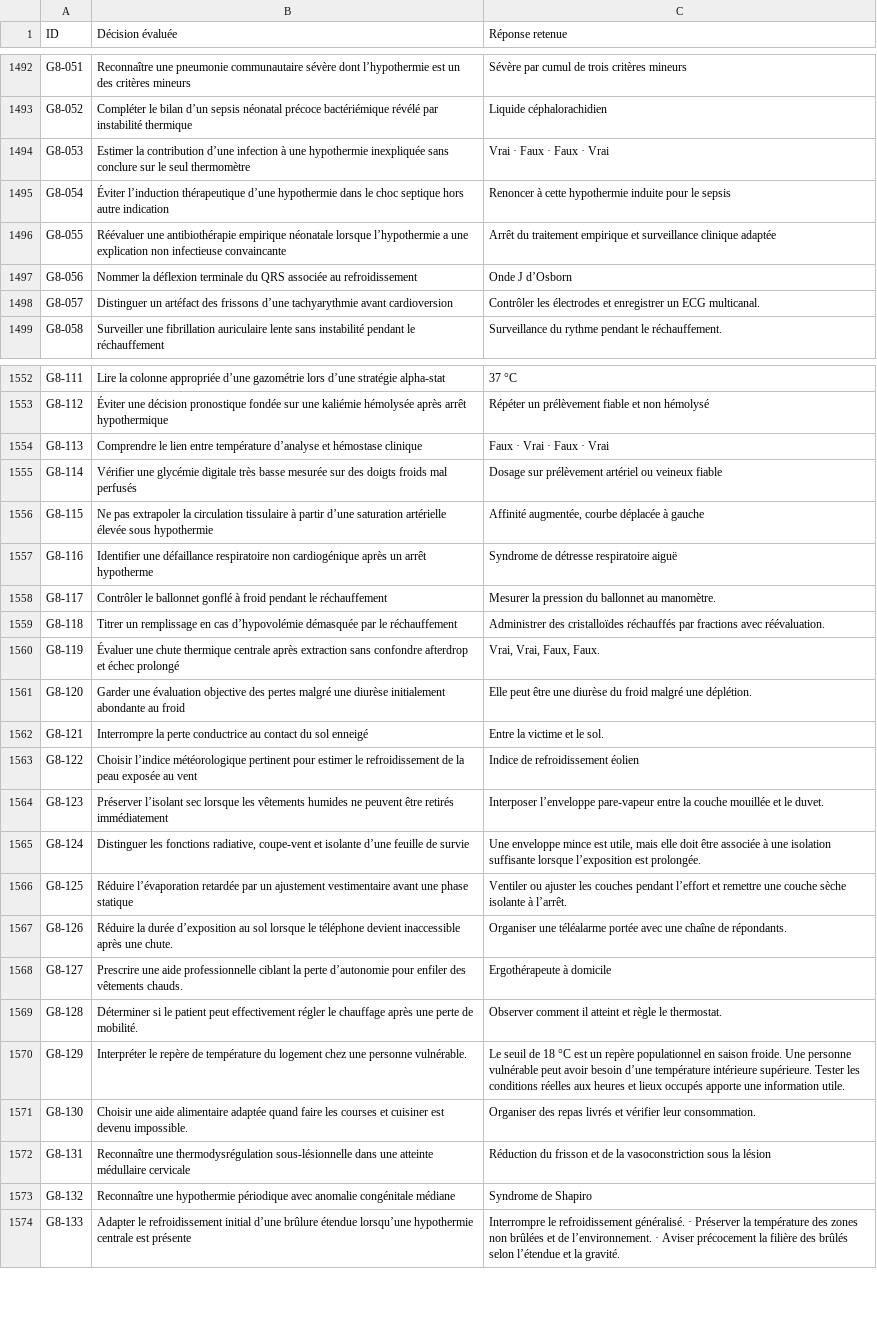
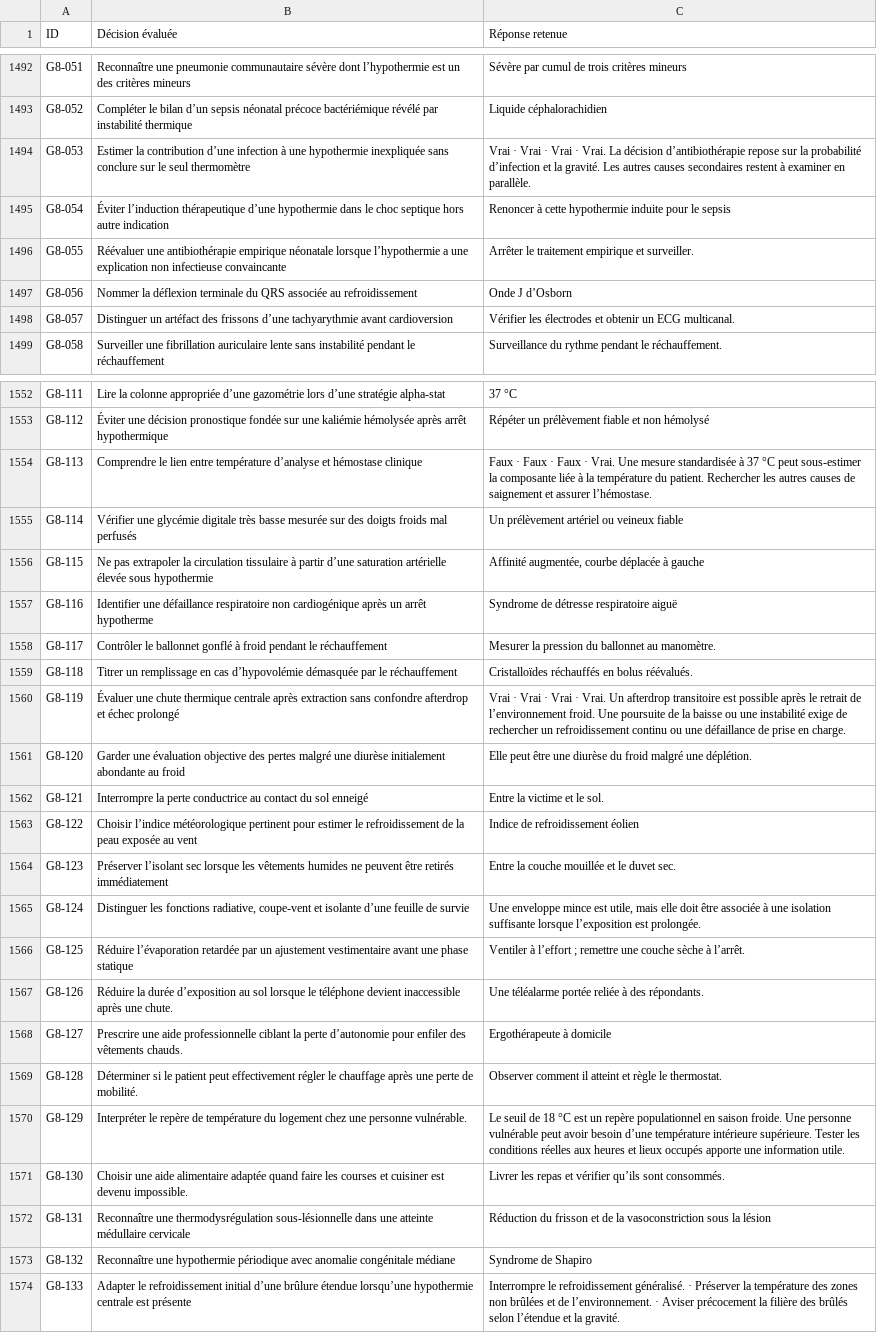
Before and after one commit to vialdjoukang-spec/organigramme-examen-federal, a TSV file: QCMs_A_K'_Menus_Long_Chatgpt/DECISIONS.tsv, drawn as a sheet; only a part is shown, gaps mark what is left out; the diff covers the shown part only; the diff names each change by its address in the sheet, - before the commit and + after, or states it on an @@ line.

Commit message:
Réduire les indices lexicaux après contre-audit de 48 QCM de G8

```diff
--- a/QCMs_A_K'_Menus_Long_Chatgpt/DECISIONS.tsv
+++ b/QCMs_A_K'_Menus_Long_Chatgpt/DECISIONS.tsv
-C1494 (Réponse retenue): Vrai · Faux · Faux · Vrai
+C1494 (Réponse retenue): Vrai · Vrai · Vrai · Vrai. La décision d’antibiothérapie repose sur la probabilité d’infection et la gravité. Les autres causes secondaires restent à examiner en parallèle.
-C1496 (Réponse retenue): Arrêt du traitement empirique et surveillance clinique adaptée
+C1496 (Réponse retenue): Arrêter le traitement empirique et surveiller.
-C1498 (Réponse retenue): Contrôler les électrodes et enregistrer un ECG…
+C1498 (Réponse retenue): Vérifier les électrodes et obtenir un ECG…
-C1554 (Réponse retenue): Faux · Vrai · Faux · Vrai
+C1554 (Réponse retenue): Faux · Faux · Faux · Vrai. Une mesure standardisée à 37 °C peut sous-estimer la composante liée à la température du patient. Rechercher les autres causes de saignement et assurer l’hémostase.
-C1555 (Réponse retenue): Dosage sur prélèvement artériel ou veineux fiable
+C1555 (Réponse retenue): Un prélèvement artériel ou veineux fiable
-C1559 (Réponse retenue): Administrer des cristalloïdes réchauffés par fractions avec réévaluation.
+C1559 (Réponse retenue): Cristalloïdes réchauffés en bolus réévalués.
-C1560 (Réponse retenue): Vrai, Vrai, Faux, Faux.
+C1560 (Réponse retenue): Vrai · Vrai · Vrai · Vrai. Un afterdrop transitoire est possible après le retrait de l’environnement froid. Une poursuite de la baisse ou une instabilité exige de rechercher un refroidissement continu ou une défaillance de prise en charge.
-C1564 (Réponse retenue): Interposer l’enveloppe pare-vapeur entre la couche mouillée et le duvet.
+C1564 (Réponse retenue): Entre la couche mouillée et le duvet sec.
-C1566 (Réponse retenue): Ventiler ou ajuster les couches pendant l’effort et remettre une couche sèche isolante à l’arrêt.
+C1566 (Réponse retenue): Ventiler à l’effort ; remettre une couche sèche à l’arrêt.
-C1567 (Réponse retenue): Organiser une téléalarme portée avec une chaîne de répondants.
+C1567 (Réponse retenue): Une téléalarme portée reliée à des répondants.
-C1571 (Réponse retenue): Organiser des repas livrés et vérifier leur consommation.
+C1571 (Réponse retenue): Livrer les repas et vérifier qu’ils sont consommés.
```
Also changed, not shown: 20 edited cells elsewhere in this file, 2 other files.
